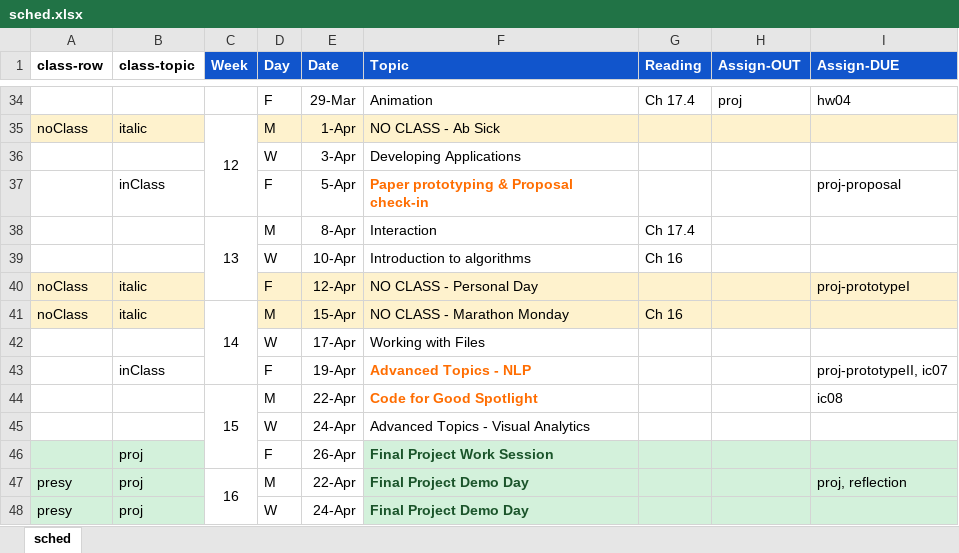
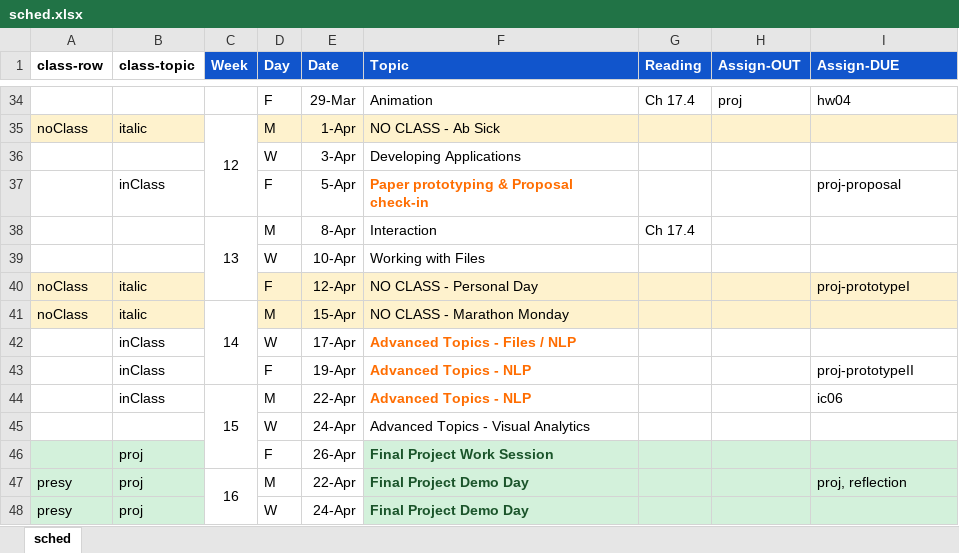
Before and after one commit to amosca01/CAIS117-S24, an Excel workbook: assets/sched.xlsx, sheet sched, drawn as a sheet; only a part is shown, gaps mark what is left out; values as stored, in another font and other column widths than the file's, no borders; the diff names each change by its address in the sheet, - before the commit and + after, or states it on an @@ line.

```diff
--- a/assets/sched.xlsx (sheet sched)
+++ b/assets/sched.xlsx (sheet sched)
-F39 (Topic): Introduction to algorithms
+F39 (Topic): Working with Files
-G39 (Reading): Ch 16
+G39 (Reading): (empty)
-G41 (Reading): Ch 16
+G41 (Reading): (empty)
-B42 (class-topic): (empty)
+B42 (class-topic): inClass
-F42 (Topic): Working with Files
+F42 (Topic): Advanced Topics - Files / NLP
@@ F42 bold: off → on, text colour: black → #FF6D01 @@
-I43 (Assign-DUE): proj-prototypeII, ic07
+I43 (Assign-DUE): proj-prototypeII
-B44 (class-topic): (empty)
+B44 (class-topic): inClass
-F44 (Topic): Code for Good Spotlight
+F44 (Topic): Advanced Topics - NLP
-I44 (Assign-DUE): ic08
+I44 (Assign-DUE): ic06
```
Also changed, not shown: 20 other files.
